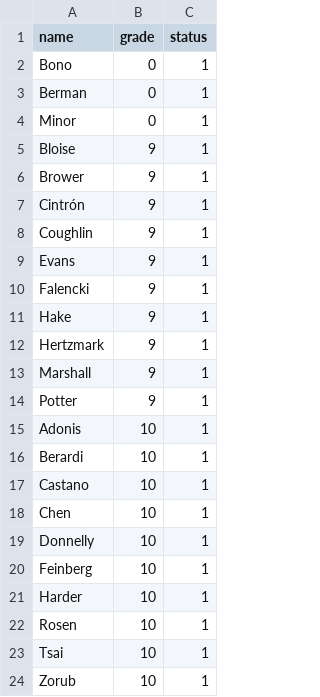
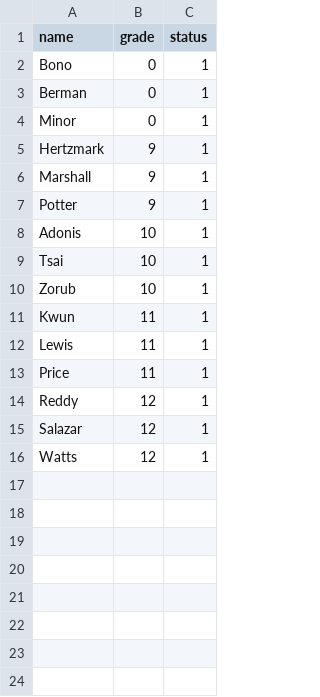
Before and after one commit to omaceachern/MacEachern_Batres_Llamas_Repo, a CSV file: Spoon_Sample_Data - Sheet1.csv, drawn as a sheet; only a part is shown; the shorter side is filled out with more unchanged rows; the diff covers the shown part only; the diff names each change by its address in the sheet, - before the commit and + after, or states it on an @@ line.

```diff
--- a/Spoon_Sample_Data - Sheet1.csv
+++ b/Spoon_Sample_Data - Sheet1.csv
-row 5: Bloise | 9 | 1
-row 6: Brower | 9 | 1
-row 7: Cintrón | 9 | 1
-row 8: Coughlin | 9 | 1
-row 9: Evans | 9 | 1
-row 10: Falencki | 9 | 1
-row 11: Hake | 9 | 1
-row 16: Berardi | 10 | 1
-row 17: Castano | 10 | 1
-row 18: Chen | 10 | 1
-row 19: Donnelly | 10 | 1
-row 20: Feinberg | 10 | 1
-row 21: Harder | 10 | 1
-row 22: Rosen | 10 | 1
```
Also changed, not shown: 14 removed rows elsewhere in this file, 1 other file.
